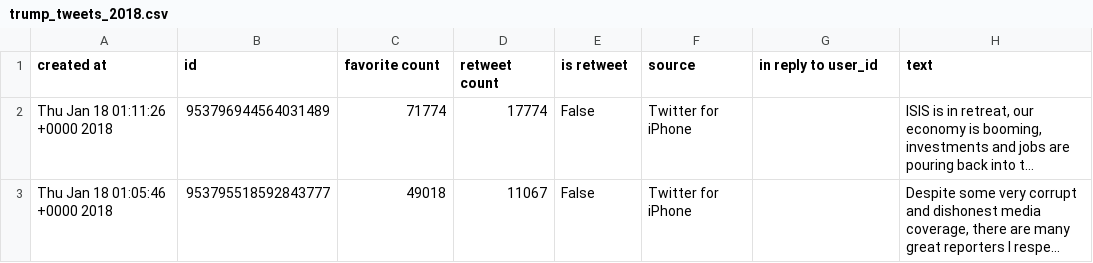
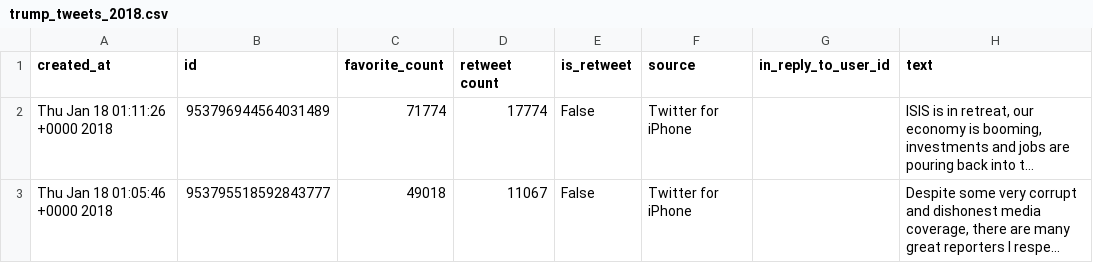
Before and after one commit to computationaljournalism/columbia2018, a CSV file: data/trump_tweets_2018.csv, drawn as a sheet; only a part is shown; long unchanged cells end in …; the diff names each change by its address in the sheet, - before the commit and + after, or states it on an @@ line.

```diff
--- a/data/trump_tweets_2018.csv
+++ b/data/trump_tweets_2018.csv
-A1: created at
+A1: created_at
-C1: favorite count
+C1: favorite_count
-E1: is retweet
+E1: is_retweet
-G1: in reply to user_id
+G1: in_reply_to_user_id
```
Also changed, not shown: data/trump_tweets_2017.csv.
